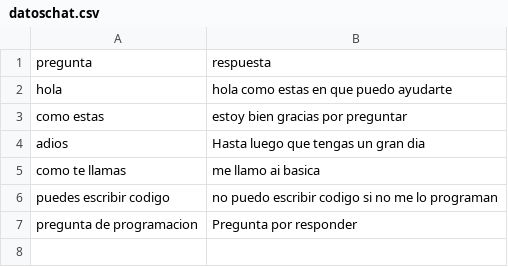
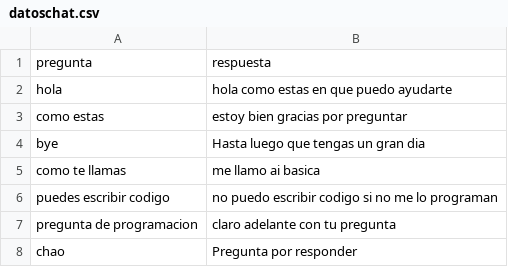
Before and after one commit to ejecutortecnico/chatbots, a CSV file: datoschat.csv, drawn as a sheet.

```diff
--- a/datoschat.csv
+++ b/datoschat.csv
@@ -3,5 +3,6 @@ hola,hola como estas en que puedo ayudarte
 como estas,estoy bien gracias por preguntar
-adios,Hasta luego que tengas un gran dia
+bye,Hasta luego que tengas un gran dia
 como te llamas, me llamo ai basica
 puedes escribir codigo, no puedo escribir codigo si no me lo programan
-pregunta de programacion,Pregunta por responder
+pregunta de programacion,claro adelante con tu pregunta
+chao,Pregunta por responder
```
Also changed, not shown: 23 other files.
